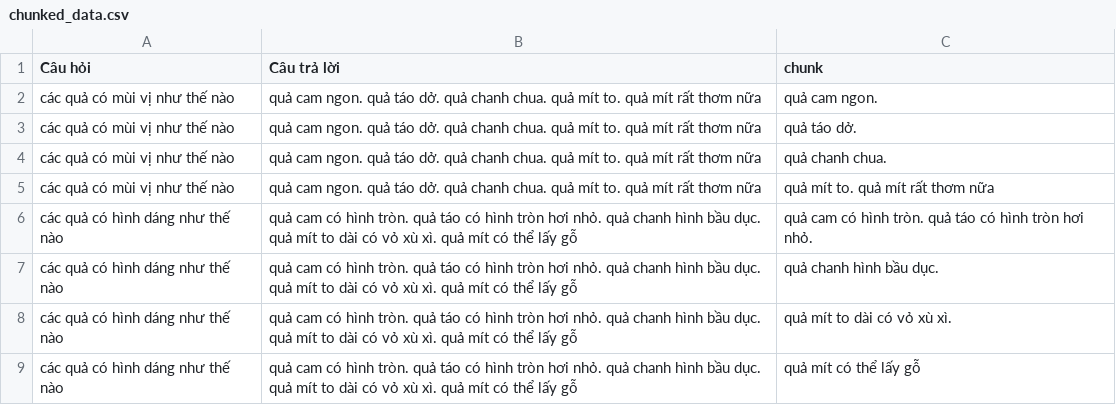
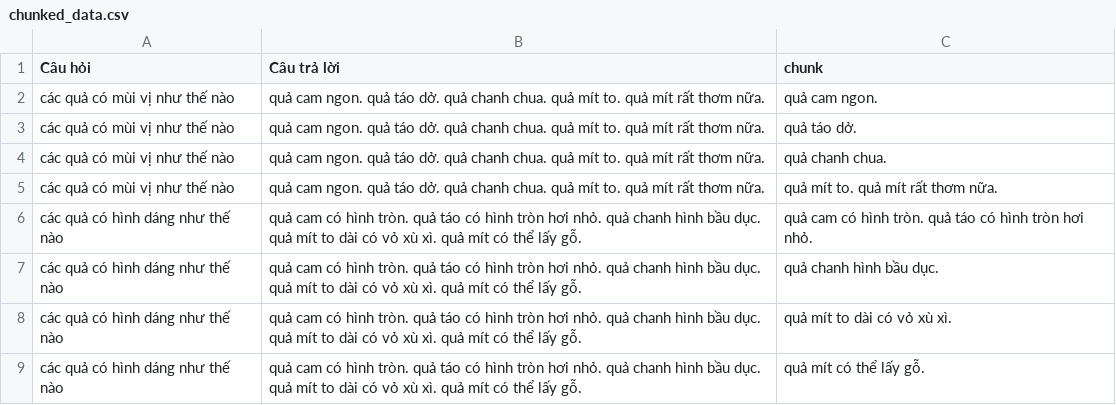
Before and after one commit to PhamThuyDung-GitHub/Chat_Mini, a CSV file: Chat_Cautraloi/chunked_data.csv, drawn as a sheet.

```diff
--- a/Chat_Cautraloi/chunked_data.csv
+++ b/Chat_Cautraloi/chunked_data.csv
@@ -1,9 +1,9 @@
 Câu hỏi,Câu trả lời,chunk
-các quả có mùi vị như thế nào,quả cam ngon. quả táo dở. quả chanh chua. quả mít to. quả mít rất thơm nữa,quả cam ngon.
-các quả có mùi vị như thế nào,quả cam ngon. quả táo dở. quả chanh chua. quả mít to. quả mít rất thơm nữa,quả táo dở.
-các quả có mùi vị như thế nào,quả cam ngon. quả táo dở. quả chanh chua. quả mít to. quả mít rất thơm nữa,quả chanh chua.
-các quả có mùi vị như thế nào,quả cam ngon. quả táo dở. quả chanh chua. quả mít to. quả mít rất thơm nữa,quả mít to. quả mít rất thơm nữa
-các quả có hình dáng như thế nào,quả cam có hình tròn. quả táo có hình tròn hơi nhỏ. quả chanh hình bầu dục. quả mít to dài có vỏ xù xì. quả mít có thể lấy gỗ,quả cam có hình tròn. quả táo có hình tròn hơi nhỏ.
-các quả có hình dáng như thế nào,quả cam có hình tròn. quả táo có hình tròn hơi nhỏ. quả chanh hình bầu dục. quả mít to dài có vỏ xù xì. quả mít có thể lấy gỗ,quả chanh hình bầu dục.
-các quả có hình dáng như thế nào,quả cam có hình tròn. quả táo có hình tròn hơi nhỏ. quả chanh hình bầu dục. quả mít to dài có vỏ xù xì. quả mít có thể lấy gỗ,quả mít to dài có vỏ xù xì.
-các quả có hình dáng như thế nào,quả cam có hình tròn. quả táo có hình tròn hơi nhỏ. quả chanh hình bầu dục. quả mít to dài có vỏ xù xì. quả mít có thể lấy gỗ,quả mít có thể lấy gỗ
+các quả có mùi vị như thế nào,quả cam ngon. quả táo dở. quả chanh chua. quả mít to. quả mít rất thơm nữa.,quả cam ngon.
+các quả có mùi vị như thế nào,quả cam ngon. quả táo dở. quả chanh chua. quả mít to. quả mít rất thơm nữa.,quả táo dở.
+các quả có mùi vị như thế nào,quả cam ngon. quả táo dở. quả chanh chua. quả mít to. quả mít rất thơm nữa.,quả chanh chua.
+các quả có mùi vị như thế nào,quả cam ngon. quả táo dở. quả chanh chua. quả mít to. quả mít rất thơm nữa.,quả mít to. quả mít rất thơm nữa.
+các quả có hình dáng như thế nào,quả cam có hình tròn. quả táo có hình tròn hơi nhỏ. quả chanh hình bầu dục. quả mít to dài có vỏ xù xì. quả mít có thể lấy gỗ.,quả cam có hình tròn. quả táo có hình tròn hơi nhỏ.
+các quả có hình dáng như thế nào,quả cam có hình tròn. quả táo có hình tròn hơi nhỏ. quả chanh hình bầu dục. quả mít to dài có vỏ xù xì. quả mít có thể lấy gỗ.,quả chanh hình bầu dục.
+các quả có hình dáng như thế nào,quả cam có hình tròn. quả táo có hình tròn hơi nhỏ. quả chanh hình bầu dục. quả mít to dài có vỏ xù xì. quả mít có thể lấy gỗ.,quả mít to dài có vỏ xù xì.
+các quả có hình dáng như thế nào,quả cam có hình tròn. quả táo có hình tròn hơi nhỏ. quả chanh hình bầu dục. quả mít to dài có vỏ xù xì. quả mít có thể lấy gỗ.,quả mít có thể lấy gỗ.
```
Also changed, not shown: Answer/row_0_CosineSimilarity.csv, Answer/row_0_TF.csv, 16 other files.
